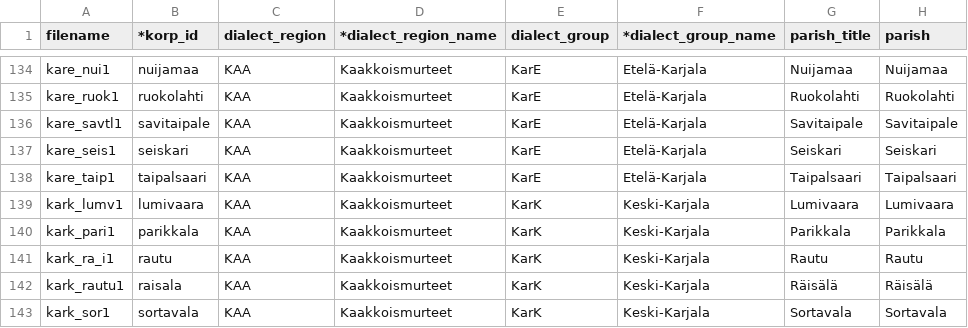
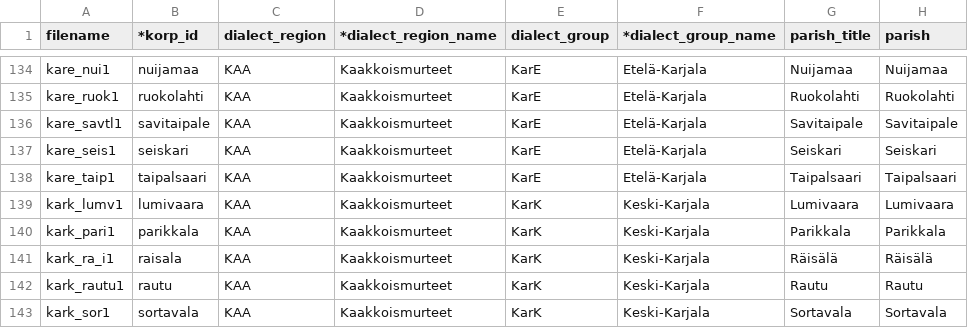
Before and after one commit to CSCfi/Kielipankki-utilities, a TSV file: corp/la/murre/la_murre-extra_text_attrs.tsv, drawn as a sheet; only a part is shown, gaps mark what is left out.

Commit message:
la/murre: Fixed mixed-up Rautu <-> Räisälä
corp/la/murre/la_murre-exra_text_attrs.tsv:
  Swapped the information for Rautu and Räisälä, which had been mixed up.

```diff
--- a/corp/la/murre/la_murre-extra_text_attrs.tsv
+++ b/corp/la/murre/la_murre-extra_text_attrs.tsv
@@ -140,4 +140,4 @@ kark_lumv1	lumivaara	KAA	Kaakkoismurteet	KarK	Keski-Karjala	Lumivaara	Lumivaara
 kark_pari1	parikkala	KAA	Kaakkoismurteet	KarK	Keski-Karjala	Parikkala	Parikkala
-kark_ra_i1	rautu	KAA	Kaakkoismurteet	KarK	Keski-Karjala	Rautu	Rautu
-kark_rautu1	raisala	KAA	Kaakkoismurteet	KarK	Keski-Karjala	Räisälä	Räisälä
+kark_ra_i1	raisala	KAA	Kaakkoismurteet	KarK	Keski-Karjala	Räisälä	Räisälä
+kark_rautu1	rautu	KAA	Kaakkoismurteet	KarK	Keski-Karjala	Rautu	Rautu
 kark_sor1	sortavala	KAA	Kaakkoismurteet	KarK	Keski-Karjala	Sortavala	Sortavala
```
